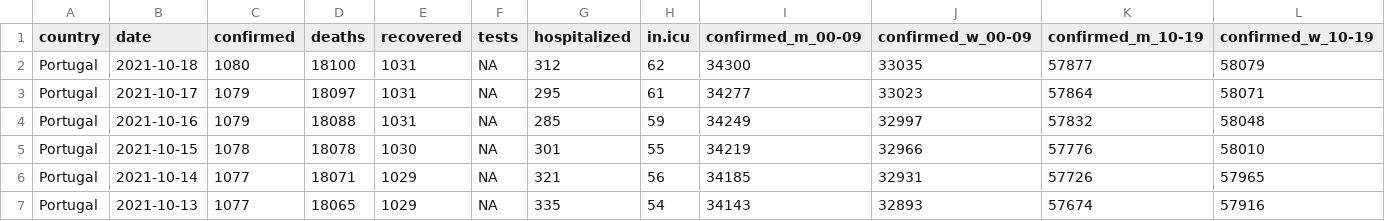
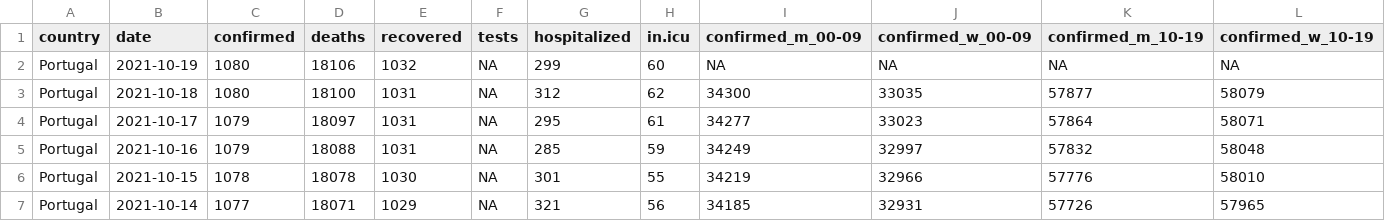
Before and after one commit to averissimo/covid19.pt.data, a CSV file: data/dgs_pt.csv, drawn as a sheet; only a part is shown; the shorter side is filled out with more unchanged rows; rows hold the shown columns only; the diff names each change by its address in the sheet, - before the commit and + after, or states it on an @@ line.

```diff
--- a/data/dgs_pt.csv
+++ b/data/dgs_pt.csv
+row 2: Portugal | 2021-10-19 | 1080 | 18106 | 1032 | NA | 299 | 60 | NA | NA | NA | NA
```
Also changed, not shown: 5 other files.
